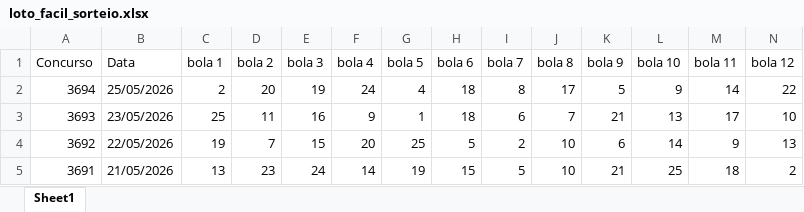
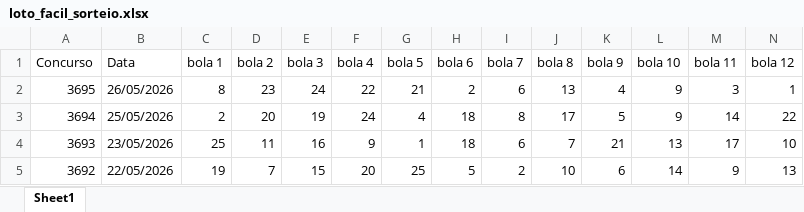
Before and after one commit to AlefMemTav/loto-ciencia, an Excel workbook: data/loto_facil_sorteio.xlsx, sheet Sheet1, drawn as a sheet; only a part is shown; the shorter side is filled out with more unchanged rows; values as stored, in another font and other column widths than the file's, no borders; rows hold the shown columns only; the diff names each change by its address in the sheet, - before the commit and + after, or states it on an @@ line.

```diff
--- a/data/loto_facil_sorteio.xlsx (sheet Sheet1)
+++ b/data/loto_facil_sorteio.xlsx (sheet Sheet1)
+row 2: 3695 | 26/05/2026 | 8 | 23 | 24 | 22 | 21 | 2 | 6 | 13 | 4 | 9 | 3 | 1
```
Also changed, not shown: data/mega_sena_sorteio.xlsx, data/quina_sorteio.xlsx.
